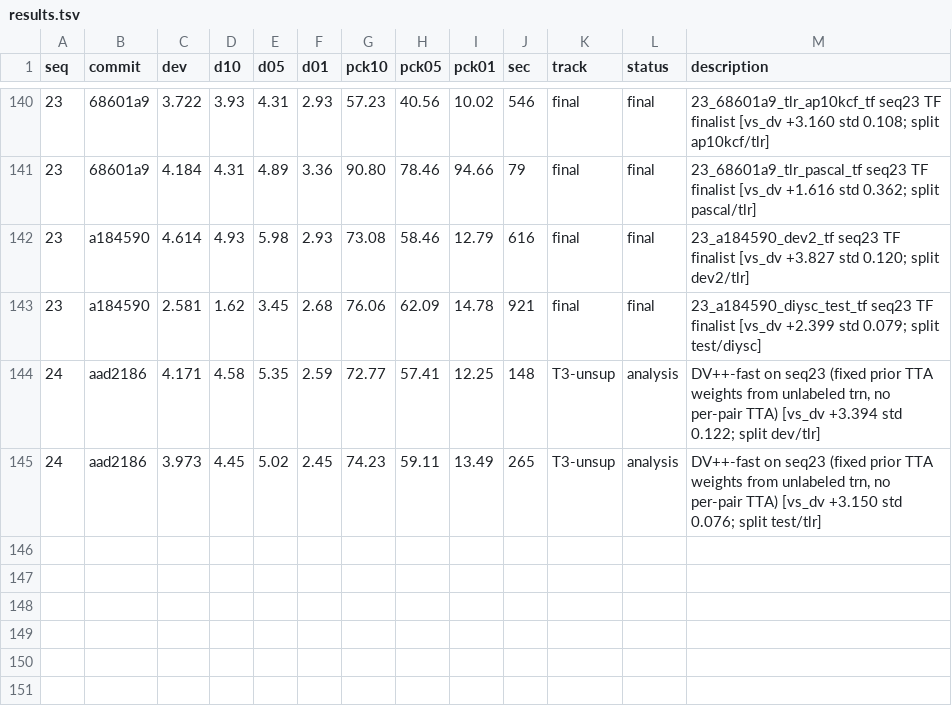
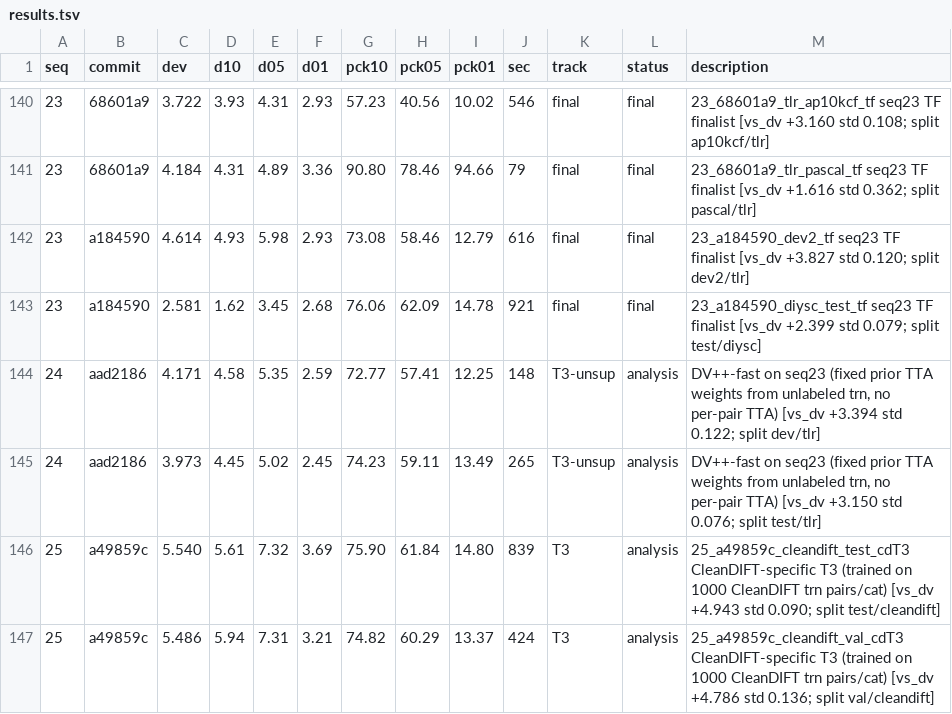
Before and after one commit to Voldemort108X/SemCorr_autoresearch, a TSV file: results.tsv, drawn as a sheet; only a part is shown, gaps mark what is left out; the diff names each change by its address in the sheet, - before the commit and + after, or states it on an @@ line.

Commit message:
CleanDIFT-specific T3 (worse than transferred TLR T3)

```diff
--- a/results.tsv
+++ b/results.tsv
+row 146: 25 | a49859c | 5.540 | 5.61 | 7.32 | 3.69 | 75.90 | 61.84 | 14.80 | 839 | T3 | analysis | 25_a49859c_cleandift_test_cdT3 CleanDIFT-specific T3 (trained on 1000 CleanDIFT trn pairs/cat) [vs_dv +4.943 std 0.090; split test/cleandift]
+row 147: 25 | a49859c | 5.486 | 5.94 | 7.31 | 3.21 | 74.82 | 60.29 | 13.37 | 424 | T3 | analysis | 25_a49859c_cleandift_val_cdT3 CleanDIFT-specific T3 (trained on 1000 CleanDIFT trn pairs/cat) [vs_dv +4.786 std 0.136; split val/cleandift]
```
Also changed, not shown: 2 other files.
